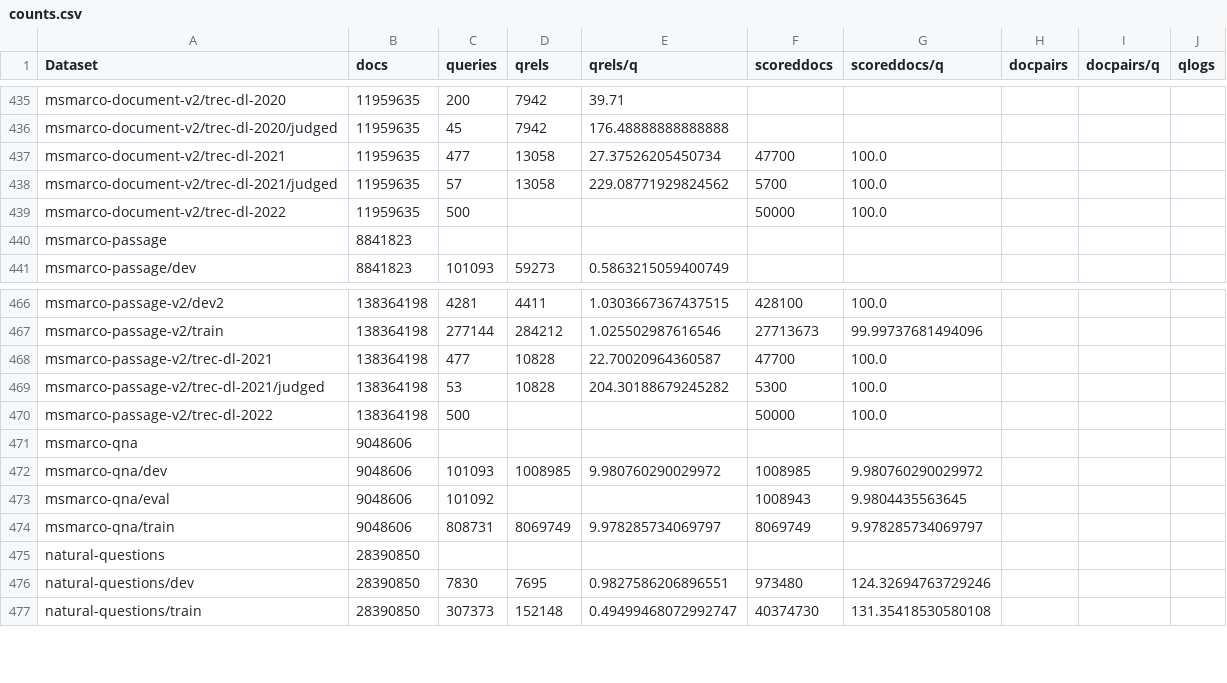
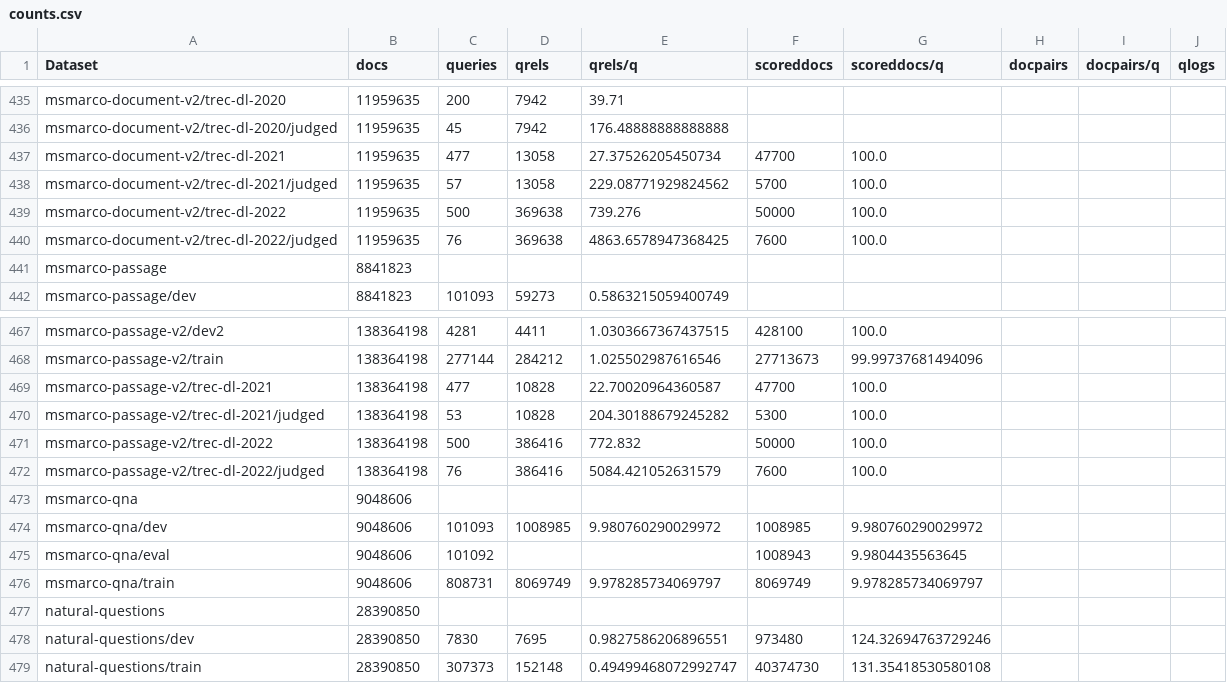
Before and after one commit to seanmacavaney/ir-datasets.com, a CSV file: docs/master/counts.csv, drawn as a sheet; only a part is shown, gaps mark what is left out.

Commit message:
corresponding change to https://github.com/allenai/ir_datasets/pull/239

```diff
--- a/docs/master/counts.csv
+++ b/docs/master/counts.csv
@@ -438,3 +438,4 @@ msmarco-document-v2/trec-dl-2021,11959635,477,13058,27.37526205450734,47700,100.
 msmarco-document-v2/trec-dl-2021/judged,11959635,57,13058,229.08771929824562,5700,100.0,,,
-msmarco-document-v2/trec-dl-2022,11959635,500,,,50000,100.0,,,
+msmarco-document-v2/trec-dl-2022,11959635,500,369638,739.276,50000,100.0,,,
+msmarco-document-v2/trec-dl-2022/judged,11959635,76,369638,4863.6578947368425,7600,100.0,,,
 msmarco-passage,8841823,,,,,,,,
@@ -469,3 +470,4 @@ msmarco-passage-v2/trec-dl-2021,138364198,477,10828,22.70020964360587,47700,100.
 msmarco-passage-v2/trec-dl-2021/judged,138364198,53,10828,204.30188679245282,5300,100.0,,,
-msmarco-passage-v2/trec-dl-2022,138364198,500,,,50000,100.0,,,
+msmarco-passage-v2/trec-dl-2022,138364198,500,386416,772.832,50000,100.0,,,
+msmarco-passage-v2/trec-dl-2022/judged,138364198,76,386416,5084.421052631579,7600,100.0,,,
 msmarco-qna,9048606,,,,,,,,
```
Also changed, not shown: 5 other files.
